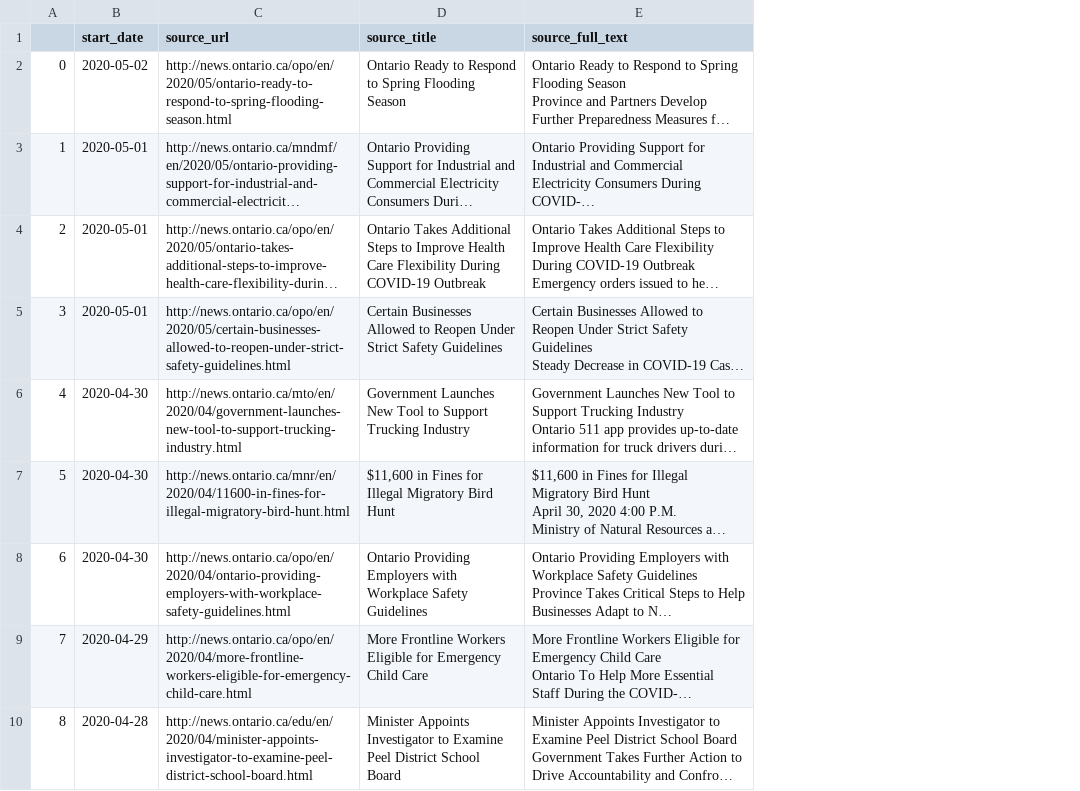
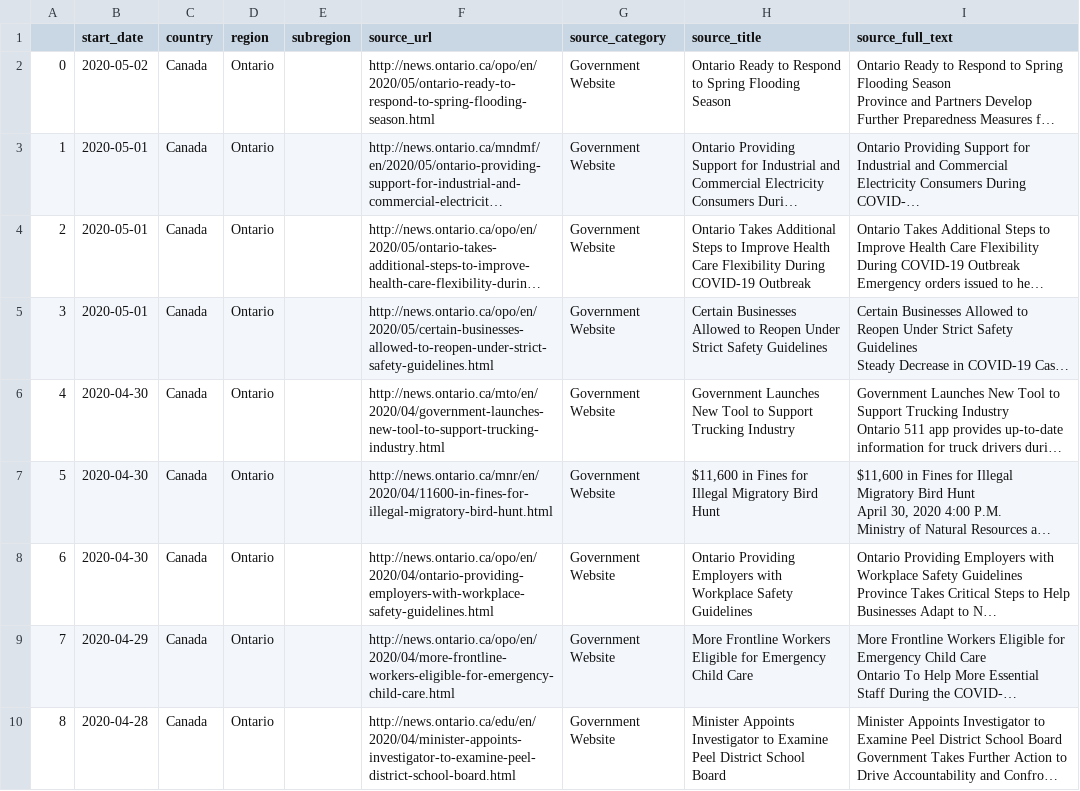
Before and after one commit to jajsmith/COVID19NonPharmaceuticalInterventions, a CSV file: sources/ontario.csv, drawn as a sheet; only a part is shown; long unchanged cells end in …; the diff names each change by its address in the sheet, - before the commit and + after, or states it on an @@ line.

Commit message:
More recent run for Ontario articles

```diff
--- a/sources/ontario.csv
+++ b/sources/ontario.csv
+column C (country), rows 2-10: all Canada
+column D (region), rows 2-10: all Ontario
+column E (subregion), empty
+column G (source_category), rows 2-10: all Government Website
```
Also changed, not shown: 1 other file.
